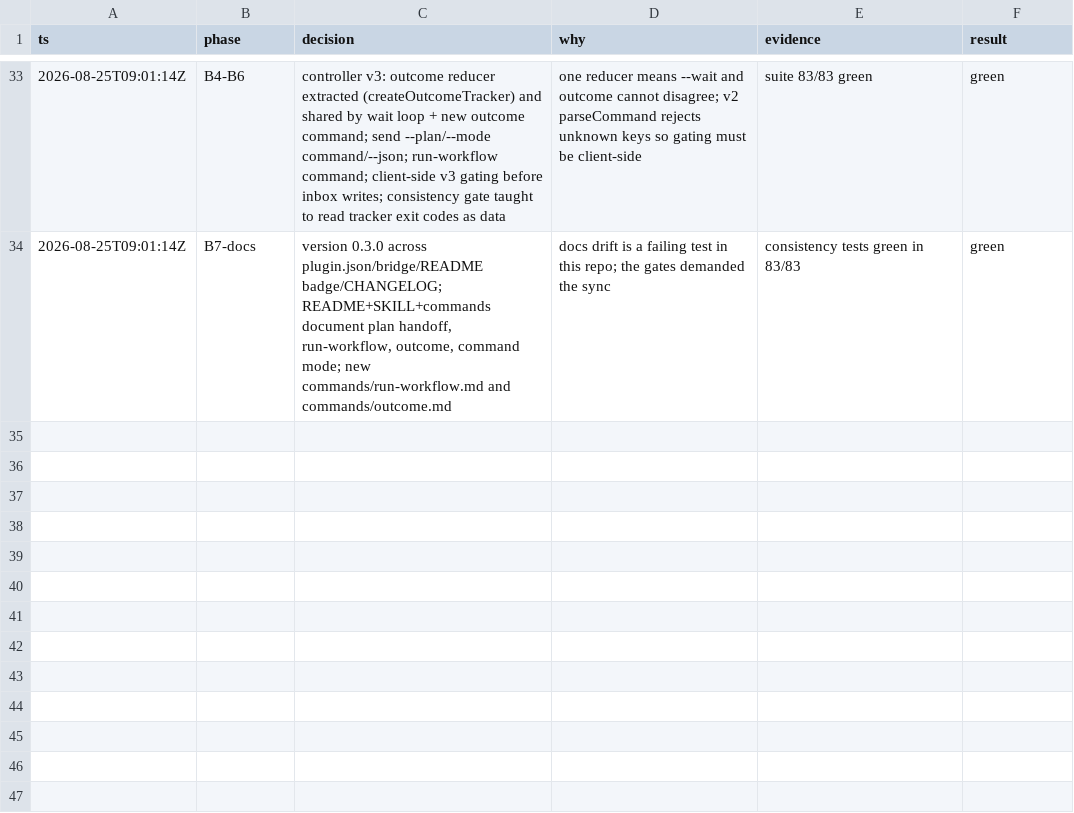
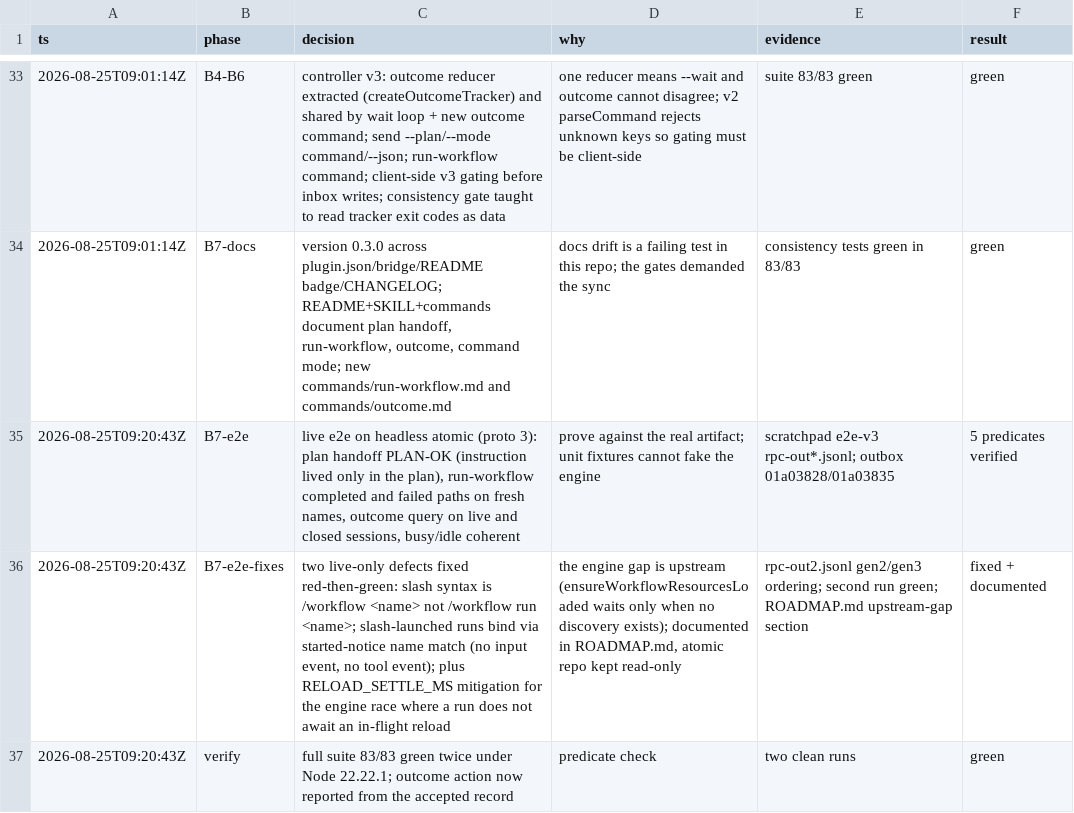
Before and after one commit to uppifyagency/atomic-remote, a TSV file: decisions.tsv, drawn as a sheet; only a part is shown, gaps mark what is left out.

```diff
--- a/decisions.tsv
+++ b/decisions.tsv
@@ -34 +34,4 @@ ts	phase	decision	why	evidence	result
 2026-08-25T09:01:14Z	B7-docs	version 0.3.0 across plugin.json/bridge/README badge/CHANGELOG; README+SKILL+commands document plan handoff, run-workflow, outcome, command mode; new commands/run-workflow.md and commands/outcome.md	docs drift is a failing test in this repo; the gates demanded the sync	consistency tests green in 83/83	green
+2026-08-25T09:20:43Z	B7-e2e	live e2e on headless atomic (proto 3): plan handoff PLAN-OK (instruction lived only in the plan), run-workflow completed and failed paths on fresh names, outcome query on live and closed sessions, busy/idle coherent	prove against the real artifact; unit fixtures cannot fake the engine	scratchpad e2e-v3 rpc-out*.jsonl; outbox 01a03828/01a03835	5 predicates verified
+2026-08-25T09:20:43Z	B7-e2e-fixes	two live-only defects fixed red-then-green: slash syntax is /workflow <name> not /workflow run <name>; slash-launched runs bind via started-notice name match (no input event, no tool event); plus RELOAD_SETTLE_MS mitigation for the engine race where a run does not await an in-flight reload	the engine gap is upstream (ensureWorkflowResourcesLoaded waits only when no discovery exists); documented in ROADMAP.md, atomic repo kept read-only	rpc-out2.jsonl gen2/gen3 ordering; second run green; ROADMAP.md upstream-gap section	fixed + documented
+2026-08-25T09:20:43Z	verify	full suite 83/83 green twice under Node 22.22.1; outcome action now reported from the accepted record	predicate check	two clean runs	green
```
Also changed, not shown: 8 other files.
